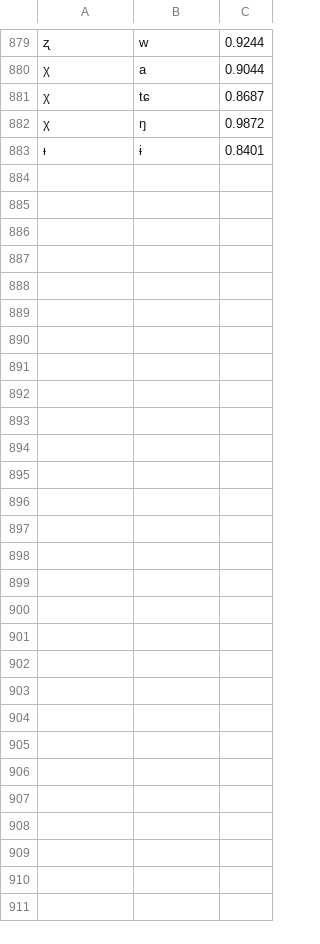
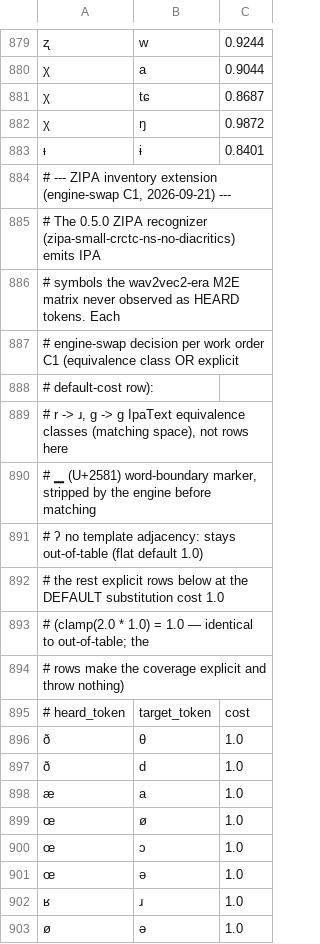
Before and after one commit to TheoroiDev/wizardReal, a TSV file: wizardreal/common/src/main/resources/assets/wizardreal/phoneme_costs.tsv, drawn as a sheet; only a part is shown, gaps mark what is left out; the diff covers the shown part only; the diff names each change by its address in the sheet, - before the commit and + after, or states it on an @@ line.

Commit message:
feat(voice): 对齐 voicecast 0.5.0——phoneme_costs.tsv ZIPA 符号扩列(+19 行 872→891)、pinned 常量同步

```diff
--- a/wizardreal/common/src/main/resources/assets/wizardreal/phoneme_costs.tsv
+++ b/wizardreal/common/src/main/resources/assets/wizardreal/phoneme_costs.tsv
+row 884: # --- ZIPA inventory extension (engine-swap C1, 2026-09-21) ---
+row 885: # The 0.5.0 ZIPA recognizer (zipa-small-crctc-ns-no-diacritics) emits IPA
+row 886: # symbols the wav2vec2-era M2E matrix never observed as HEARD tokens. Each
+row 887: # engine-swap decision per work order C1 (equivalence class OR explicit
+row 888: # default-cost row):
+row 889: # r -> ɹ, g -> ɡ IpaText equivalence classes (matching space), not rows here
+row 890: # ▁ (U+2581) word-boundary marker, stripped by the engine before matching
+row 891: # ʔ no template adjacency: stays out-of-table (flat default 1.0)
+row 892: # the rest explicit rows below at the DEFAULT substitution cost 1.0
+row 893: # (clamp(2.0 * 1.0) = 1.0 — identical to out-of-table; the
+row 894: # rows make the coverage explicit and throw nothing)
+row 895: # heard_token | target_token | cost
+row 896: ð | θ | 1.0
+row 897: ð | d | 1.0
+row 898: æ | a | 1.0
+row 899: œ | ø | 1.0
+row 900: œ | ɔ | 1.0
+row 901: œ | ə | 1.0
+row 902: ʁ | ɹ | 1.0
+row 903: ø | ə | 1.0
```
Also changed, not shown: 11 added rows elsewhere in this file, 1 other file.
